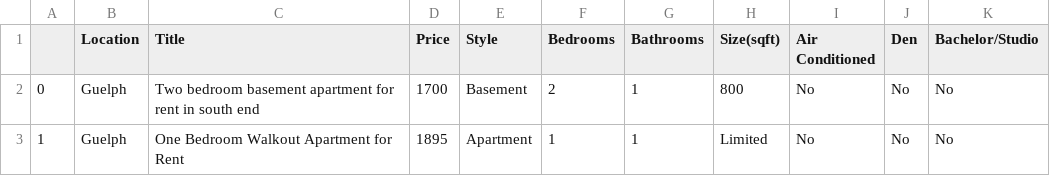
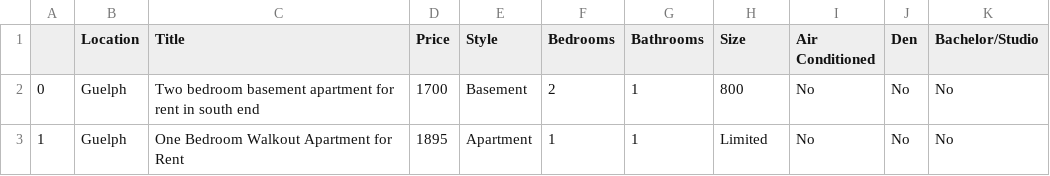
Before and after one commit to AJ-C22/UniNest, a CSV file: housing_cleaned.csv, drawn as a sheet; only a part is shown.

```diff
--- a/housing_cleaned.csv
+++ b/housing_cleaned.csv
@@ -1,2 +1,2 @@
-,Location,Title,Price,Style,Bedrooms,Bathrooms,Size(sqft),Air Conditioned  ,Den,Bachelor/Studio
+,Location,Title,Price,Style,Bedrooms,Bathrooms,Size,Air Conditioned  ,Den,Bachelor/Studio
 0,Guelph, Two bedroom basement apartment for rent in south end, 1700, Basement, 2, 1, 800, No,No,No
```
Also changed, not shown: 7 other files.
